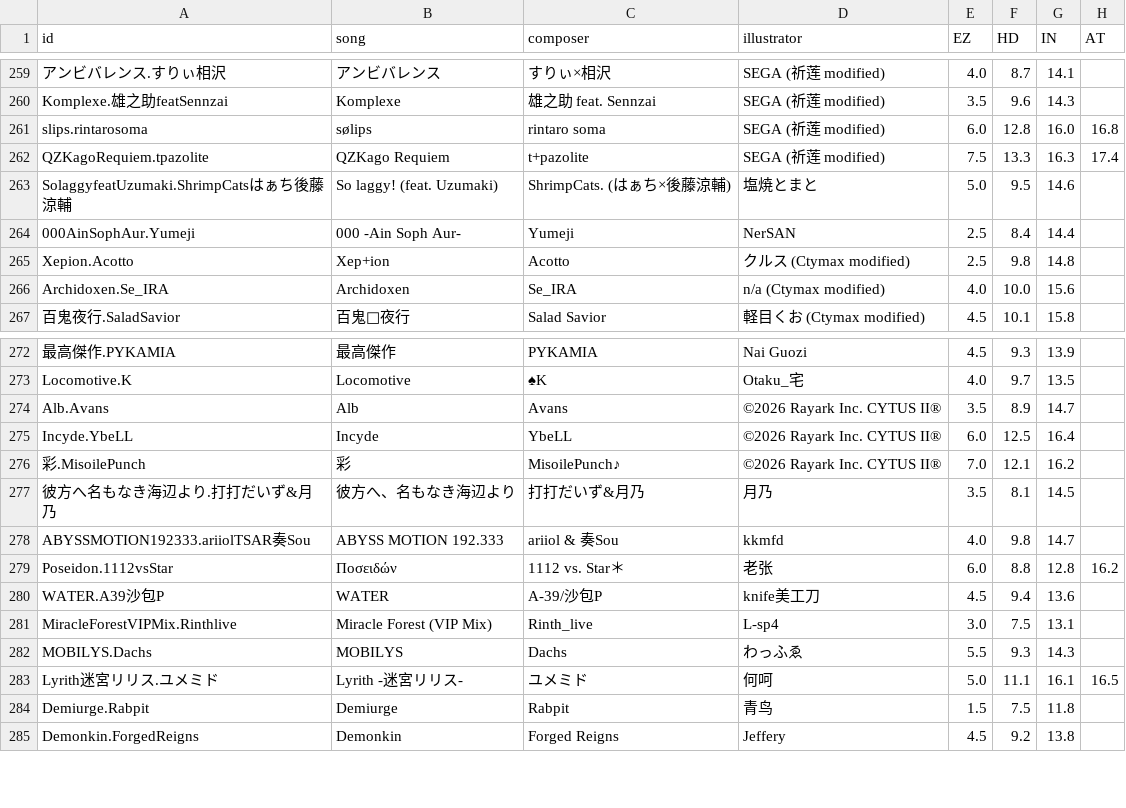
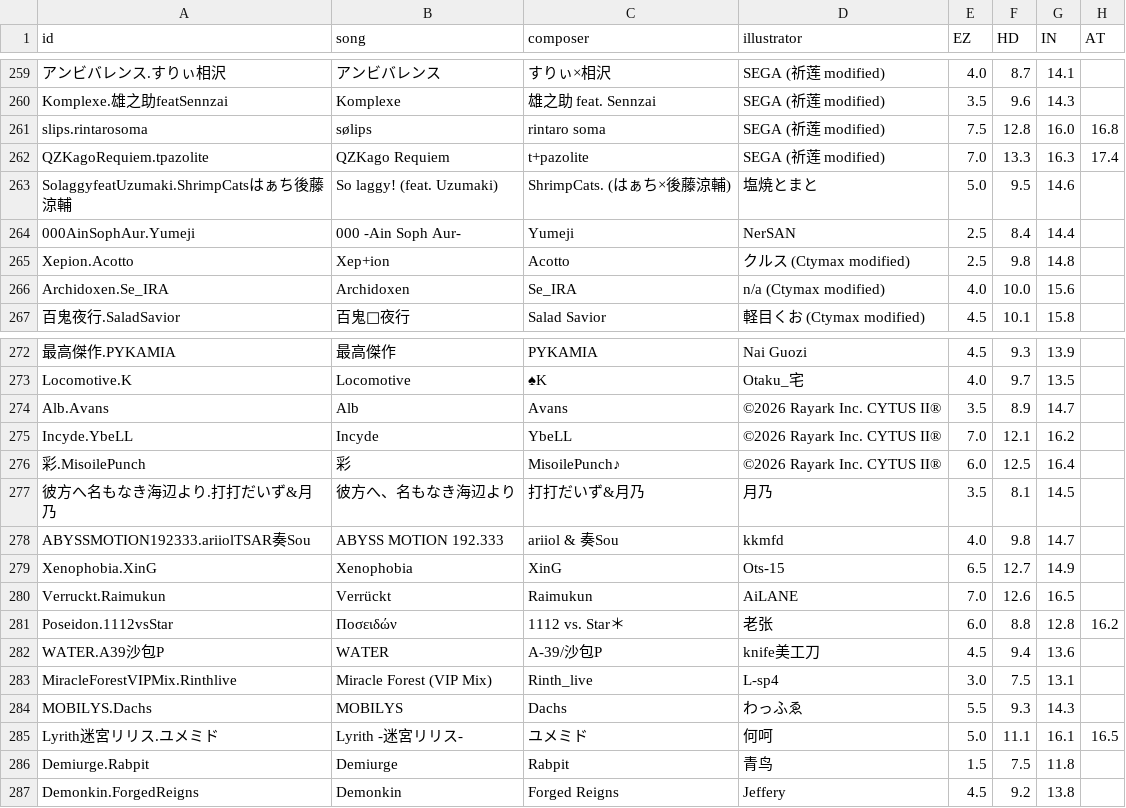
Before and after one commit to Sczr0/Next-Phi-Backend, a CSV file: info/info.csv, drawn as a sheet; only a part is shown, gaps mark what is left out; the diff names each change by its address in the sheet, - before the commit and + after, or states it on an @@ line.

```diff
--- a/info/info.csv
+++ b/info/info.csv
-E261 (EZ): 6.0
+E261 (EZ): 7.5
-E262 (EZ): 7.5
+E262 (EZ): 7.0
-E275 (EZ): 6.0
+E275 (EZ): 7.0
-F275 (HD): 12.5
+F275 (HD): 12.1
-G275 (IN): 16.4
+G275 (IN): 16.2
-E276 (EZ): 7.0
+E276 (EZ): 6.0
-F276 (HD): 12.1
+F276 (HD): 12.5
-G276 (IN): 16.2
+G276 (IN): 16.4
+row 279: Xenophobia.XinG | Xenophobia | XinG | Ots-15 | 6.5 | 12.7 | 14.9
+row 280: Verruckt.Raimukun | Verrückt | Raimukun | AiLANE | 7.0 | 12.6 | 16.5
```
Also changed, not shown: info/difficulty.csv, 1 other file.
